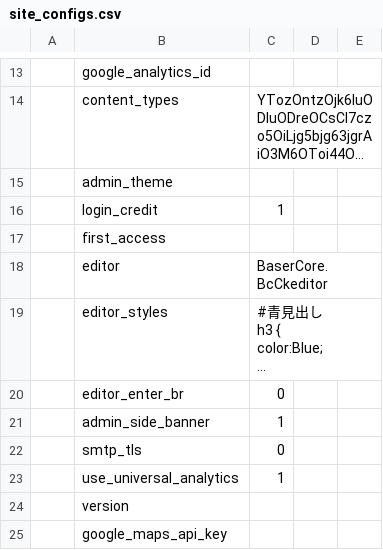
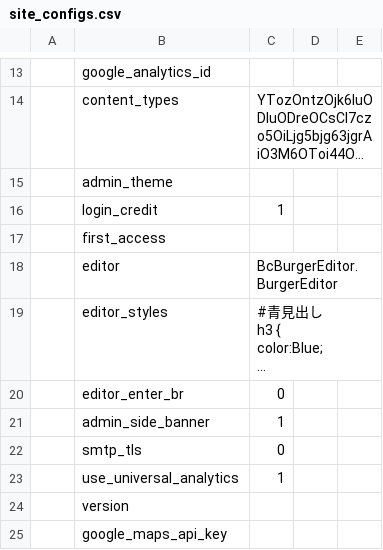
Before and after one commit to baserproject/BcColumn, a CSV file: config/data/default/BaserCore/site_configs.csv, drawn as a sheet; only a part is shown, gaps mark what is left out; long unchanged cells end in …; the diff names each change by its address in the sheet, - before the commit and + after, or states it on an @@ line.

```diff
--- a/config/data/default/BaserCore/site_configs.csv
+++ b/config/data/default/BaserCore/site_configs.csv
-C18: BaserCore.BcCkeditor
+C18: BcBurgerEditor.BurgerEditor
```
Also changed, not shown: config/data/default/BaserCore/pages.csv, config/data/default/BcBlog/blog_posts.csv, 5 other files.
